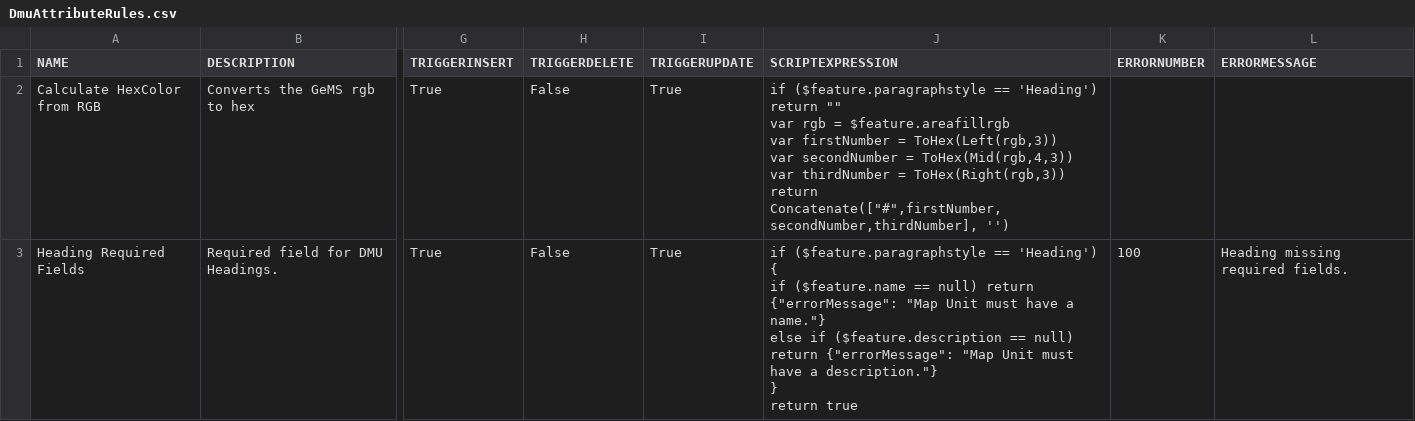
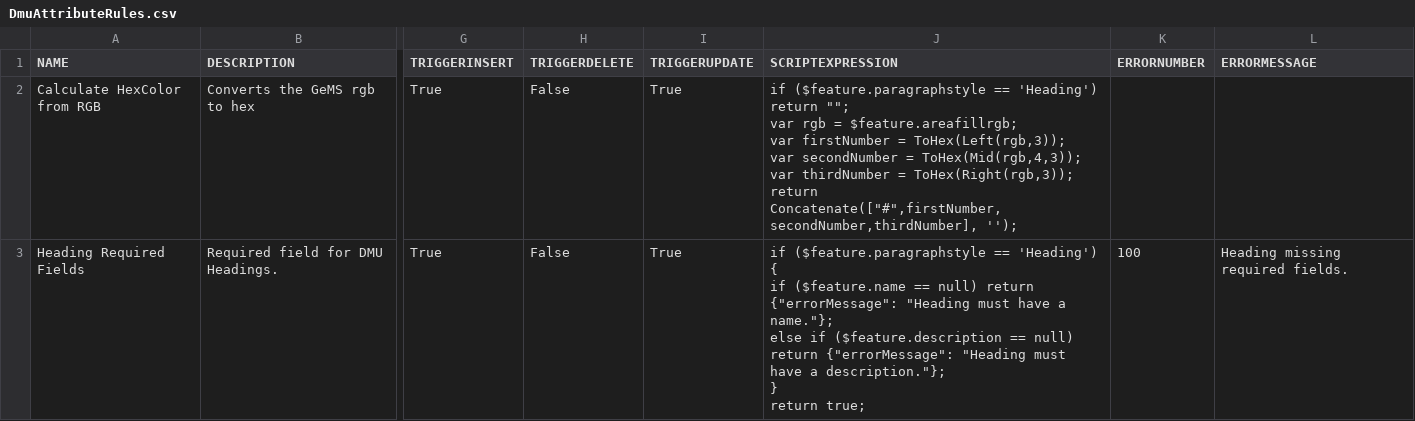
Before and after one commit to mcamp1/GeoScripts, a CSV file: DmuAttributeRules.csv, drawn as a sheet; only a part is shown, gaps mark what is left out; ↵ is a line break in a cell; the diff covers the shown part only; the diff names each change by its address in the sheet, - before the commit and + after, or states it on an @@ line.

Commit message:
Working on rules

```diff
--- a/DmuAttributeRules.csv
+++ b/DmuAttributeRules.csv
-J2 (SCRIPTEXPRESSION): …'Heading') return "" ↵ var rgb = $feature.areafillrgb ↵ var firstNumber = ToHex(Left(rgb,3)) ↵ var secondNumber = ToHex(Mid(rgb,4,3)) ↵ var thirdNumber = ToHex(Right(rgb,3)) ↵ return Concatenate(["#",firstNumber,secondNumber,thirdNumber], '')
+J2 (SCRIPTEXPRESSION): …'Heading') return ""; ↵ var rgb = $feature.areafillrgb; ↵ var firstNumber = ToHex(Left(rgb,3)); ↵ var secondNumber = ToHex(Mid(rgb,4,3)); ↵ var thirdNumber = ToHex(Right(rgb,3)); ↵ return Concatenate(["#",firstNumber,secondNumber,thirdNumber], '');
-J3 (SCRIPTEXPRESSION): …return {"errorMessage": "Map Unit must have a name."} ↵ else if ($feature.description == null) return {"errorMessage": "Map Unit must have a description."} ↵ } ↵ return true
+J3 (SCRIPTEXPRESSION): …return {"errorMessage": "Heading must have a name."}; ↵ else if ($feature.description == null) return {"errorMessage": "Heading must have a description."}; ↵ } ↵ return true;
```
Also changed, not shown: 3 edited cells elsewhere in this file, 3 other files.
